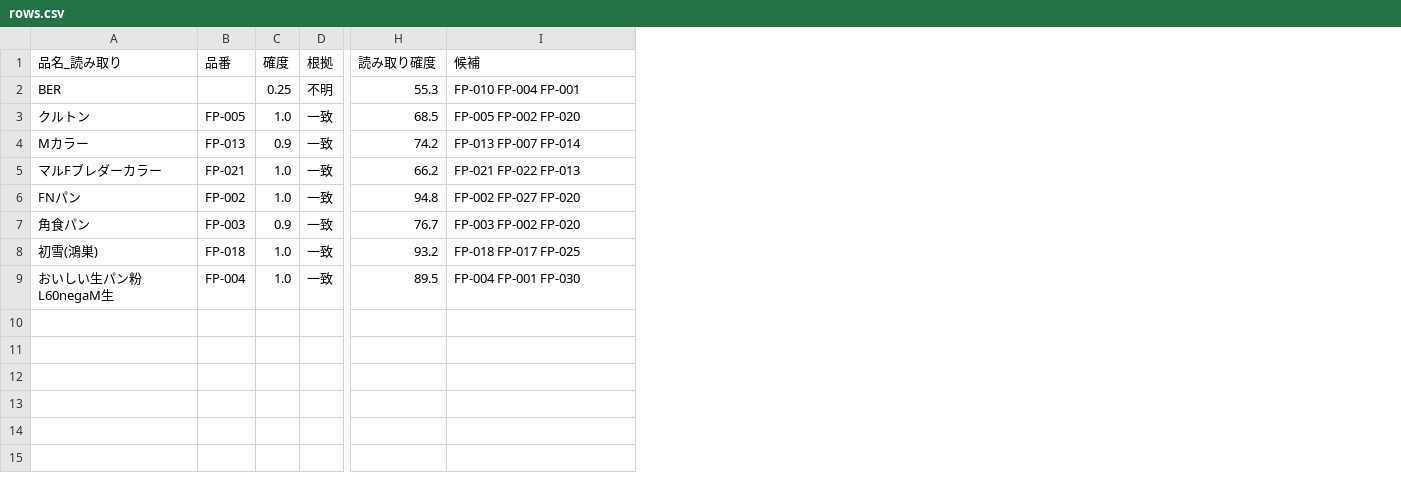
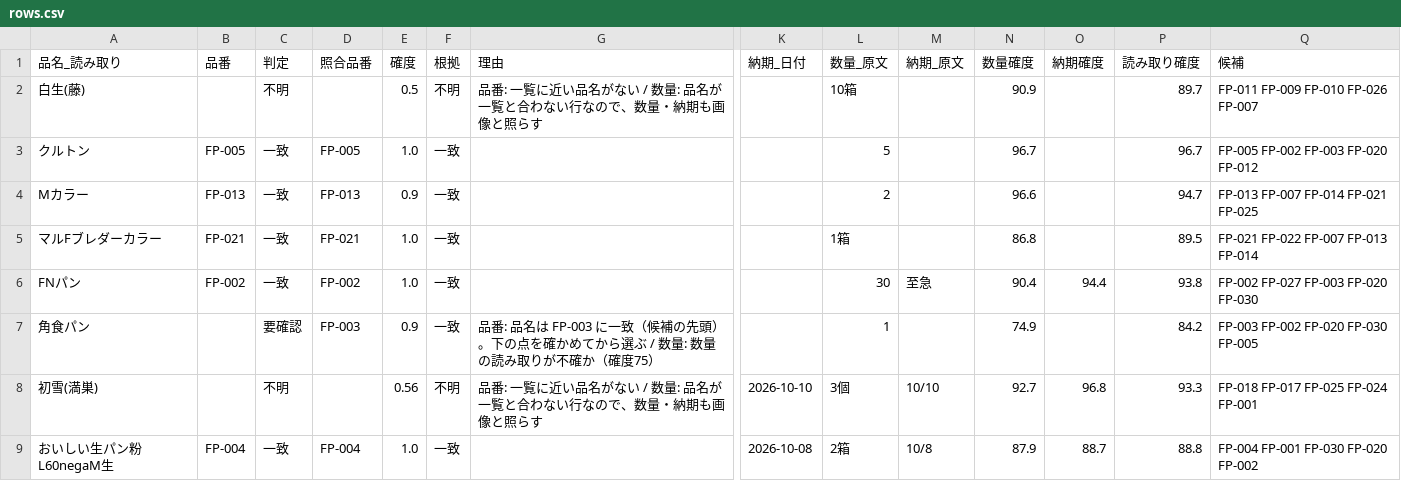
Before and after one commit to hsumiyoshi/lab, a CSV file: exp13_faxorder/out/fujipanko/rev/rows.csv, drawn as a sheet; only a part is shown, gaps mark what is left out; removed rows and columns are numbered as before the commit, all else as after; rows hold the shown columns only; the diff names each change by its address in the sheet, - before the commit and + after, or states it on an @@ line.

```diff
--- a/exp13_faxorder/out/fujipanko/rev/rows.csv
+++ b/exp13_faxorder/out/fujipanko/rev/rows.csv
+column C (判定), rows 3-7: 一致 | 一致 | 一致 | 一致 | 要確認; row 9: 一致
+column D (照合品番), rows 3-7: FP-005 | FP-013 | FP-021 | FP-002 | FP-003; row 9: FP-004
+column G (理由), row 7: 品番: 品名は FP-003 に一致（候補の先頭）。下の点を確かめてから選ぶ / 数量: 数量の読み取りが不確か（確度75）
+column K (納期_日付), row 9: 2026-10-08
+column L (数量_原文), rows 3-7: 5 | 2 | 1箱 | 30 | 1; row 9: 2箱
+column M (納期_原文), row 6: 至急; row 9: 10/8
+column N (数量確度), rows 3-7: 96.7 | 96.6 | 86.8 | 90.4 | 74.9; row 9: 87.9
+column O (納期確度), row 6: 94.4; row 9: 88.7
-row 2: BER |  | 0.25 | 不明 | 55.3 | FP-010 FP-004 FP-001
+row 2: 白生(藤) |  | 不明 |  | 0.5 | 不明 | 品番: 一覧に近い品名がない / 数量: 品名が一覧と合わない行なので、数量・納期も画像と照らす |  | 10箱 |  | 90.9 |  | 89.7 | FP-011 FP-009 FP-010 FP-026 FP-007
-P3 (読み取り確度): 68.5
+P3 (読み取り確度): 96.7
-Q3 (候補): FP-005 FP-002 FP-020
+Q3 (候補): FP-005 FP-002 FP-003 FP-020 FP-012
-P4 (読み取り確度): 74.2
+P4 (読み取り確度): 94.7
-Q4 (候補): FP-013 FP-007 FP-014
+Q4 (候補): FP-013 FP-007 FP-014 FP-021 FP-025
-P5 (読み取り確度): 66.2
+P5 (読み取り確度): 89.5
-Q5 (候補): FP-021 FP-022 FP-013
+Q5 (候補): FP-021 FP-022 FP-007 FP-013 FP-014
-P6 (読み取り確度): 94.8
+P6 (読み取り確度): 93.8
-Q6 (候補): FP-002 FP-027 FP-020
+Q6 (候補): FP-002 FP-027 FP-003 FP-020 FP-030
-B7 (品番): FP-003
+B7 (品番): (empty)
-P7 (読み取り確度): 76.7
+P7 (読み取り確度): 84.2
-Q7 (候補): FP-003 FP-002 FP-020
+Q7 (候補): FP-003 FP-002 FP-020 FP-030 FP-005
-row 8: 初雪(鴻巣) | FP-018 | 1.0 | 一致 | 93.2 | FP-018 FP-017 FP-025
+row 8: 初雪(満巣) |  | 不明 |  | 0.56 | 不明 | 品番: 一覧に近い品名がない / 数量: 品名が一覧と合わない行なので、数量・納期も画像と照らす | 2026-10-10 | 3個 | 10/10 | 92.7 | 96.8 | 93.3 | FP-018 FP-017 FP-025 FP-024 FP-001
-P9 (読み取り確度): 89.5
+P9 (読み取り確度): 88.8
-Q9 (候補): FP-004 FP-001 FP-030
+Q9 (候補): FP-004 FP-001 FP-030 FP-020 FP-002
```
Also changed, not shown: exp13_faxorder/hard/results_B.csv, exp13_faxorder/hard/summary.csv, 20 other files.
